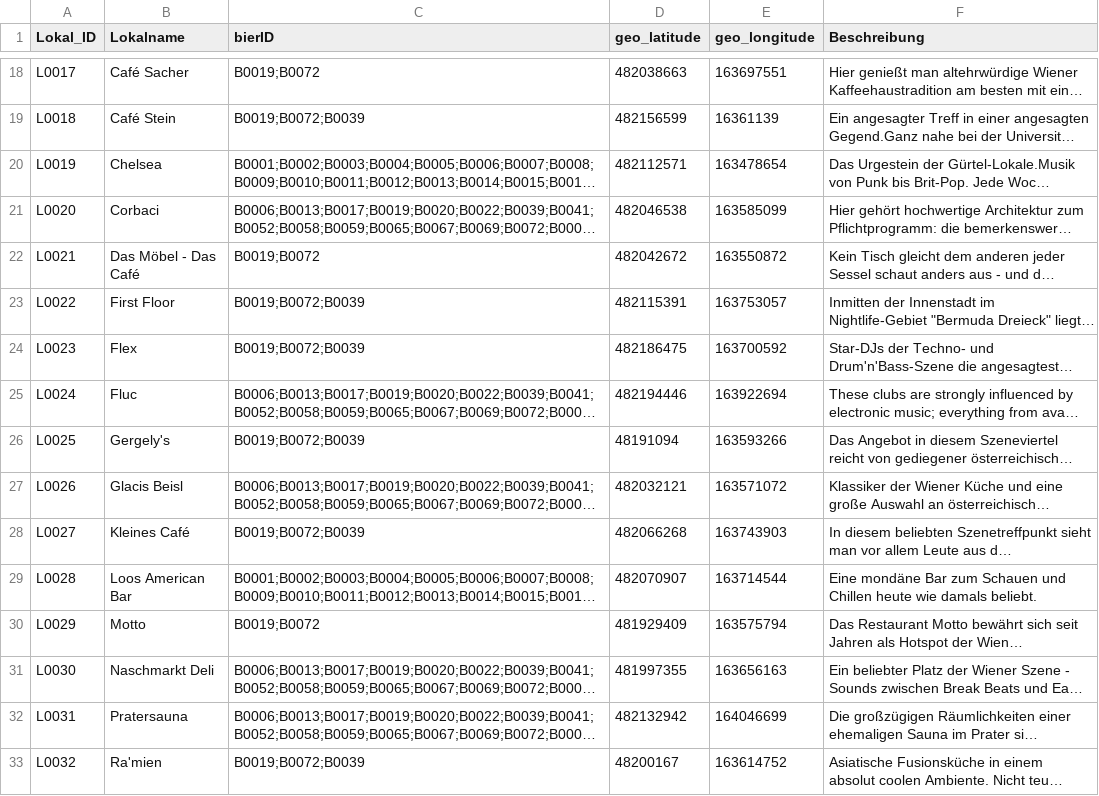
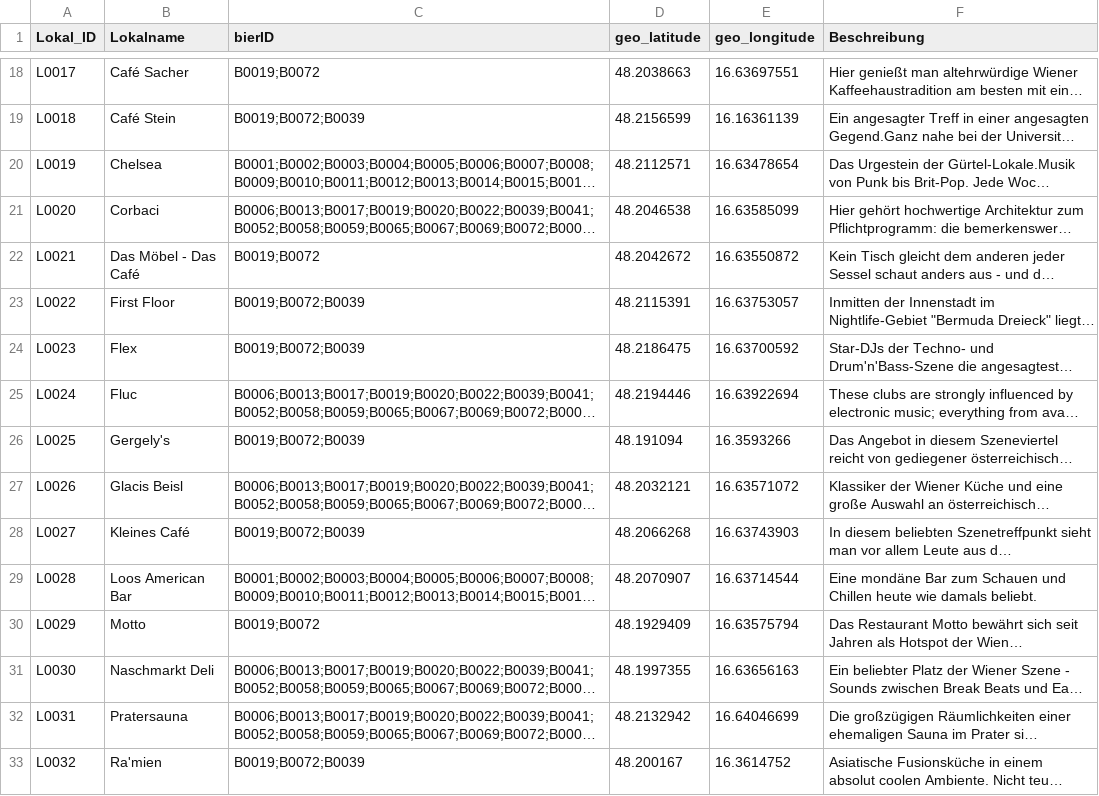
Before and after one commit to BernhardHartmann/beer_kcal, a CSV file: database/DB_Lokale.csv, drawn as a sheet; only a part is shown, gaps mark what is left out; long unchanged cells end in …; the diff covers the shown part only; the diff names each change by its address in the sheet, - before the commit and + after, or states it on an @@ line.

```diff
--- a/database/DB_Lokale.csv
+++ b/database/DB_Lokale.csv
-D18 (geo_latitude): 482038663
+D18 (geo_latitude): 48.2038663
-E18 (geo_longitude): 163697551
+E18 (geo_longitude): 16.63697551
-D19 (geo_latitude): 482156599
+D19 (geo_latitude): 48.2156599
-E19 (geo_longitude): 16361139
+E19 (geo_longitude): 16.16361139
-D20 (geo_latitude): 482112571
+D20 (geo_latitude): 48.2112571
-E20 (geo_longitude): 163478654
+E20 (geo_longitude): 16.63478654
-D21 (geo_latitude): 482046538
+D21 (geo_latitude): 48.2046538
-E21 (geo_longitude): 163585099
+E21 (geo_longitude): 16.63585099
-D22 (geo_latitude): 482042672
+D22 (geo_latitude): 48.2042672
-E22 (geo_longitude): 163550872
+E22 (geo_longitude): 16.63550872
-D23 (geo_latitude): 482115391
+D23 (geo_latitude): 48.2115391
-E23 (geo_longitude): 163753057
+E23 (geo_longitude): 16.63753057
-D24 (geo_latitude): 482186475
+D24 (geo_latitude): 48.2186475
-E24 (geo_longitude): 163700592
+E24 (geo_longitude): 16.63700592
-D25 (geo_latitude): 482194446
+D25 (geo_latitude): 48.2194446
-E25 (geo_longitude): 163922694
+E25 (geo_longitude): 16.63922694
-D26 (geo_latitude): 48191094
+D26 (geo_latitude): 48.191094
-E26 (geo_longitude): 163593266
+E26 (geo_longitude): 16.3593266
-D27 (geo_latitude): 482032121
+D27 (geo_latitude): 48.2032121
-E27 (geo_longitude): 163571072
+E27 (geo_longitude): 16.63571072
-D28 (geo_latitude): 482066268
+D28 (geo_latitude): 48.2066268
-E28 (geo_longitude): 163743903
+E28 (geo_longitude): 16.63743903
-D29 (geo_latitude): 482070907
+D29 (geo_latitude): 48.2070907
-E29 (geo_longitude): 163714544
+E29 (geo_longitude): 16.63714544
-D30 (geo_latitude): 481929409
+D30 (geo_latitude): 48.1929409
-E30 (geo_longitude): 163575794
+E30 (geo_longitude): 16.63575794
-D31 (geo_latitude): 481997355
+D31 (geo_latitude): 48.1997355
-E31 (geo_longitude): 163656163
+E31 (geo_longitude): 16.63656163
-D32 (geo_latitude): 482132942
+D32 (geo_latitude): 48.2132942
-E32 (geo_longitude): 164046699
+E32 (geo_longitude): 16.64046699
-D33 (geo_latitude): 48200167
+D33 (geo_latitude): 48.200167
-E33 (geo_longitude): 163614752
+E33 (geo_longitude): 16.3614752
```
Also changed, not shown: 52 edited cells elsewhere in this file.
